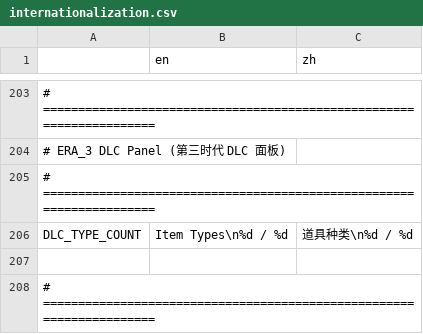
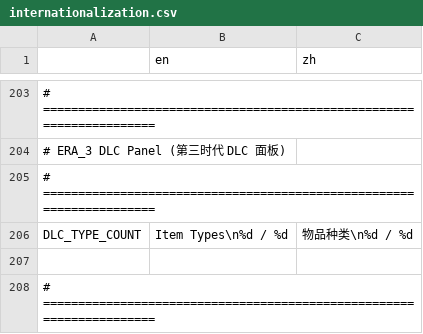
Before and after one commit to Prismist-Games/project_3_pools, a CSV file: data/internationalization/internationalization.csv, drawn as a sheet; only a part is shown, gaps mark what is left out; the diff covers the shown part only; the diff names each change by its address in the sheet, - before the commit and + after, or states it on an @@ line.

```diff
--- a/data/internationalization/internationalization.csv
+++ b/data/internationalization/internationalization.csv
-C206 (zh): 道具种类\n%d / %d
+C206 (zh): 物品种类\n%d / %d
```
Also changed, not shown: 7 edited cells elsewhere in this file.
